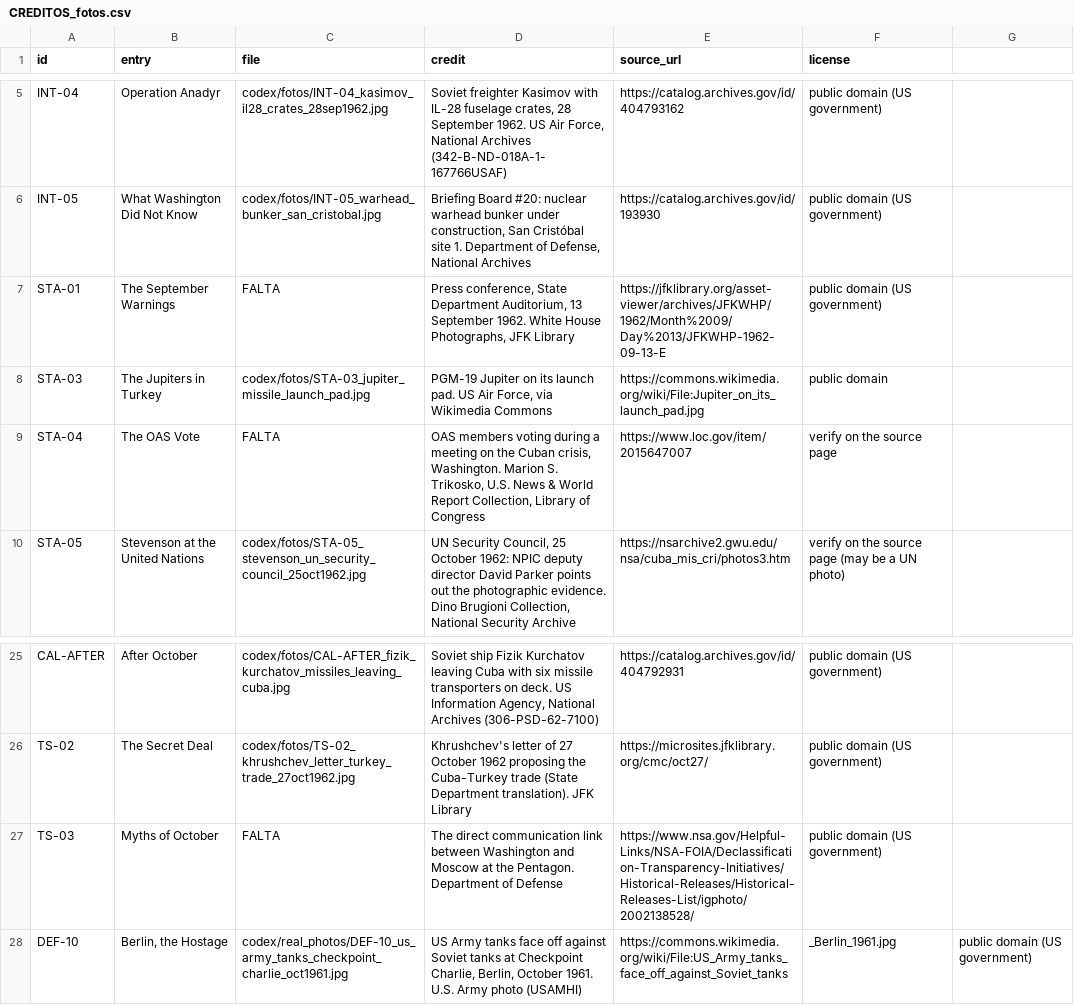
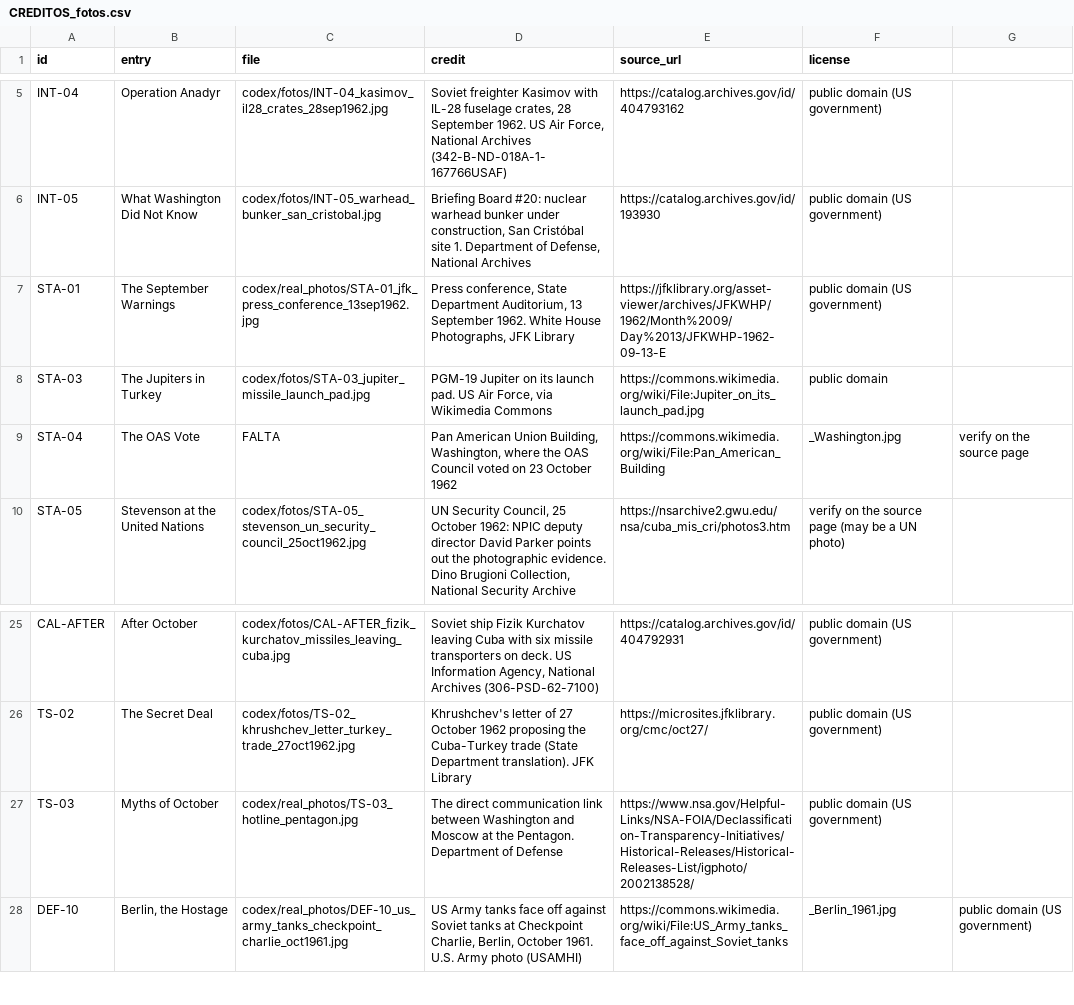
Before and after one commit to BrunoGMorseletto/mrpresident, a CSV file: game/images/codex/real_photos/CREDITOS_fotos.csv, drawn as a sheet; only a part is shown, gaps mark what is left out.

```diff
--- a/game/images/codex/real_photos/CREDITOS_fotos.csv
+++ b/game/images/codex/real_photos/CREDITOS_fotos.csv
@@ -6,5 +6,5 @@ INT-04,Operation Anadyr,codex/fotos/INT-04_kasimov_il28_crates_28sep1962.jpg,"So
 INT-05,What Washington Did Not Know,codex/fotos/INT-05_warhead_bunker_san_cristobal.jpg,"Briefing Board #20: nuclear warhead bunker under construction, San Cristóbal site 1. Department of Defense, National Archives",https://catalog.archives.gov/id/193930,public domain (US government)
-STA-01,The September Warnings,FALTA,"Press conference, State Department Auditorium, 13 September 1962. White House Photographs, JFK Library",https://jfklibrary.org/asset-viewer/archives/JFKWHP/1962/Month%2009/Day%2013/JFKWHP-1962-09-13-E,public domain (US government)
+STA-01,The September Warnings,codex/real_photos/STA-01_jfk_press_conference_13sep1962.jpg,"Press conference, State Department Auditorium, 13 September 1962. White House Photographs, JFK Library",https://jfklibrary.org/asset-viewer/archives/JFKWHP/1962/Month%2009/Day%2013/JFKWHP-1962-09-13-E,public domain (US government)
 STA-03,The Jupiters in Turkey,codex/fotos/STA-03_jupiter_missile_launch_pad.jpg,"PGM-19 Jupiter on its launch pad. US Air Force, via Wikimedia Commons",https://commons.wikimedia.org/wiki/File:Jupiter_on_its_launch_pad.jpg,public domain
-STA-04,The OAS Vote,FALTA,"OAS members voting during a meeting on the Cuban crisis, Washington. Marion S. Trikosko, U.S. News & World Report Collection, Library of Congress",https://www.loc.gov/item/2015647007,verify on the source page
+STA-04,The OAS Vote,FALTA,"Pan American Union Building, Washington, where the OAS Council voted on 23 October 1962",https://commons.wikimedia.org/wiki/File:Pan_American_Building,_Washington.jpg,verify on the source page
 STA-05,Stevenson at the United Nations,codex/fotos/STA-05_stevenson_un_security_council_25oct1962.jpg,"UN Security Council, 25 October 1962: NPIC deputy director David Parker points out the photographic evidence. Dino Brugioni Collection, National Security Archive",https://nsarchive2.gwu.edu/nsa/cuba_mis_cri/photos3.htm,verify on the source page (may be a UN photo)
@@ -26,3 +26,3 @@ CAL-AFTER,After October,codex/fotos/CAL-AFTER_fizik_kurchatov_missiles_leaving_c
 TS-02,The Secret Deal,codex/fotos/TS-02_khrushchev_letter_turkey_trade_27oct1962.jpg,Khrushchev's letter of 27 October 1962 proposing the Cuba-Turkey trade (State Department translation). JFK Library,https://microsites.jfklibrary.org/cmc/oct27/,public domain (US government)
-TS-03,Myths of October,FALTA,The direct communication link between Washington and Moscow at the Pentagon. Department of Defense,https://www.nsa.gov/Helpful-Links/NSA-FOIA/Declassification-Transparency-Initiatives/Historical-Releases/Historical-Releases-List/igphoto/2002138528/,public domain (US government)
+TS-03,Myths of October,codex/real_photos/TS-03_hotline_pentagon.jpg,The direct communication link between Washington and Moscow at the Pentagon. Department of Defense,https://www.nsa.gov/Helpful-Links/NSA-FOIA/Declassification-Transparency-Initiatives/Historical-Releases/Historical-Releases-List/igphoto/2002138528/,public domain (US government)
 DEF-10,"Berlin, the Hostage",codex/real_photos/DEF-10_us_army_tanks_checkpoint_charlie_oct1961.jpg,"US Army tanks face off against Soviet tanks at Checkpoint Charlie, Berlin, October 1961. U.S. Army photo (USAMHI)",https://commons.wikimedia.org/wiki/File:US_Army_tanks_face_off_against_Soviet_tanks,_Berlin_1961.jpg,public domain (US government)
```
Also changed, not shown: 2 other files.
